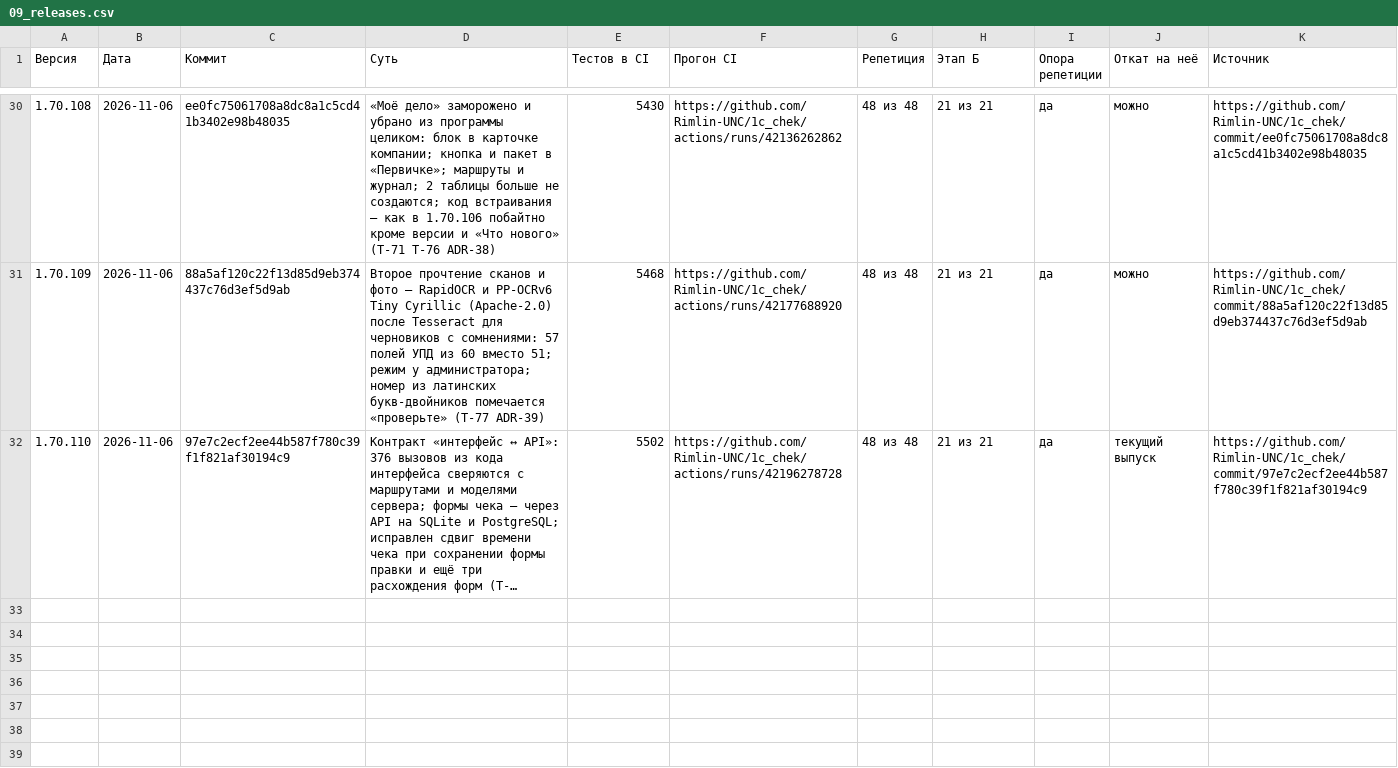
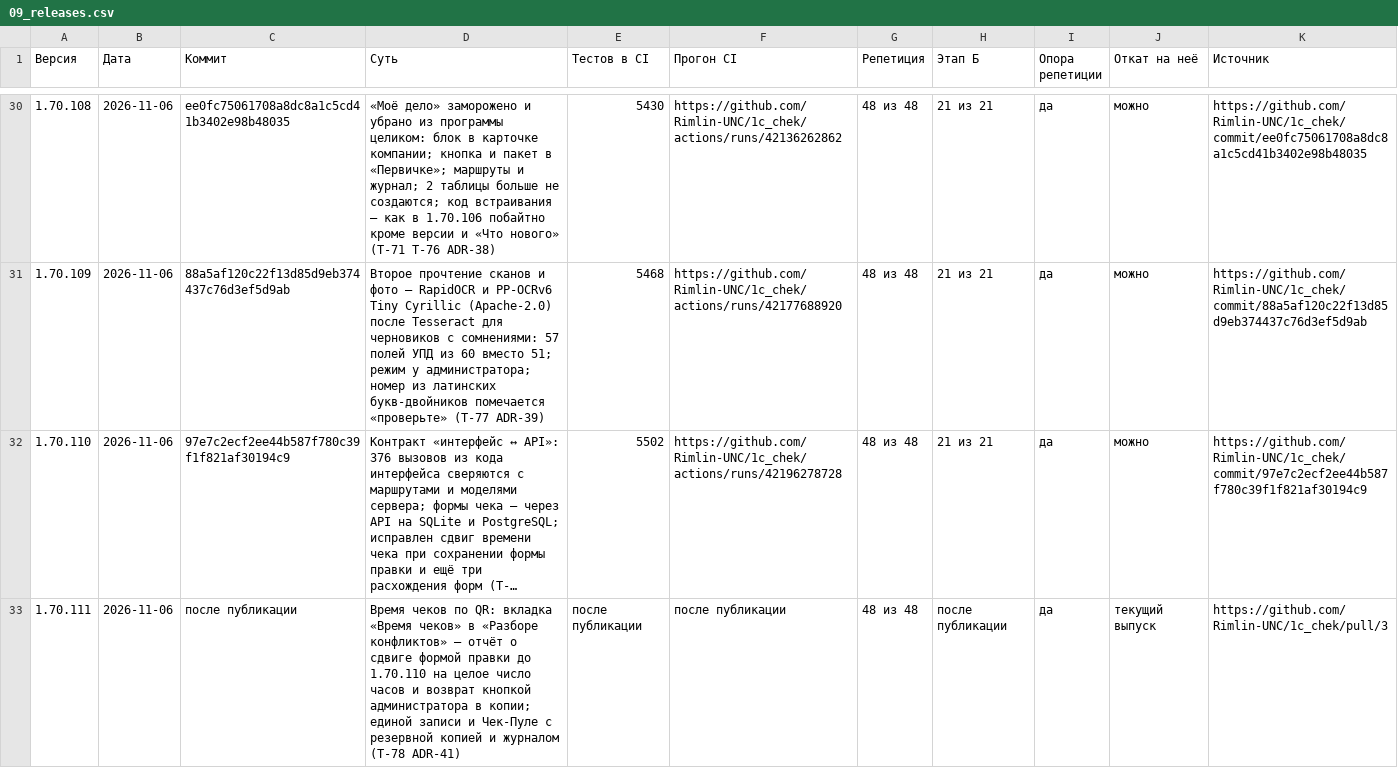
Before and after one commit to Rimlin-UNC/1c_chek, a CSV file: docs/kb/09_releases.csv, drawn as a sheet; only a part is shown, gaps mark what is left out; long unchanged cells end in …; the diff names each change by its address in the sheet, - before the commit and + after, or states it on an @@ line.

Commit message:
v1.70.111: время чеков по QR (T-78, #62, ADR-41) — отчёт «Время чеков» в разделе «Разбор конфликтов»: app/unified/time_repair.py сверяет время чека со временем из QR-кода (t=) и находит чеки, которые форма правки до 1.70.110 сдвинула на целое число часов (до 72 ч, допуск 60 с; только правленные вручную и не введённые вручную); GET /api/v1/unified/receipt-time — отчёт без записи, POST /api/v1/unified/receipt-time/restore — восстановление выбранных чеков по QR через копию компании и sync_registry, с резервной копией базы перед записью (без неё — отказ) и записью журнала receipt_time_restored на каждый чек; вкладка «Время чеков» в unified_review.js; тесты test_receipt_time_repair.py (SQLite и PostgreSQL), unified_review.test.js, test_v170111.py; 5521 passed
Co-authored-by: arena-agent <297053741+arena-agent@users.noreply.github.com>

```diff
--- a/docs/kb/09_releases.csv
+++ b/docs/kb/09_releases.csv
-J32 (Откат на неё): текущий выпуск
+J32 (Откат на неё): можно
+row 33: 1.70.111 | 2026-11-06 | после публикации | Время чеков по QR: вкладка «Время чеков» в «Разборе конфликтов» — отчёт о сдвиге формой правки до 1.70.110 на целое число часов и возврат кнопкой администратора в копии; единой записи и Чек-Пуле с резервной копией и журналом (T-78 ADR-41) | после публикации | после публикации | 48 из 48 | после публикации | да | текущий выпуск | https://github.com/Rimlin-UNC/1c_chek/pull/3
```
Also changed, not shown: docs/kb/02_roadmap.csv, 31 other files.
